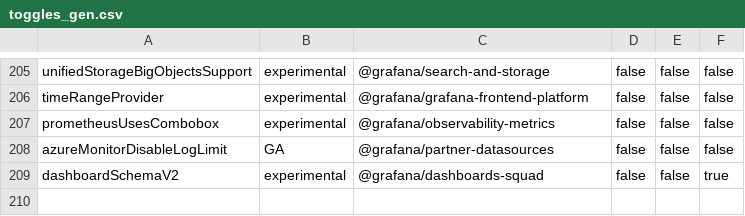
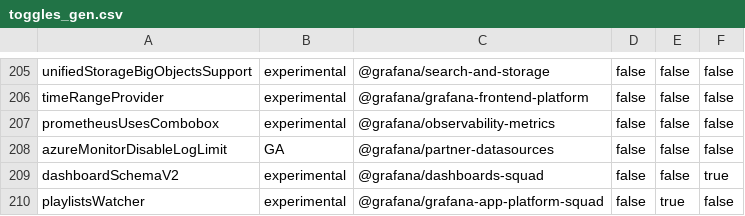
Before and after one commit to storpool/grafana, a CSV file: pkg/services/featuremgmt/toggles_gen.csv, drawn as a sheet; only a part is shown, gaps mark what is left out; the diff names each change by its address in the sheet, - before the commit and + after, or states it on an @@ line.

Commit message:
Playlist: Add watch feature toggle (#95730)

```diff
--- a/pkg/services/featuremgmt/toggles_gen.csv
+++ b/pkg/services/featuremgmt/toggles_gen.csv
+row 210: playlistsWatcher | experimental | @grafana/grafana-app-platform-squad | false | true | false
```
Also changed, not shown: 5 other files.
